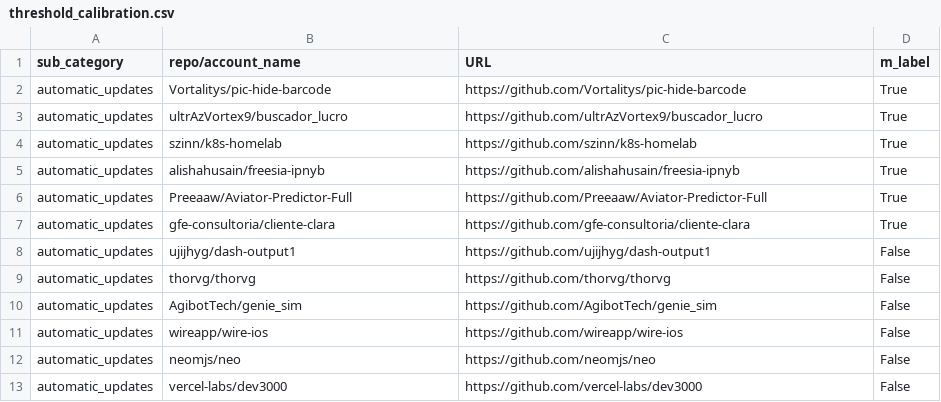
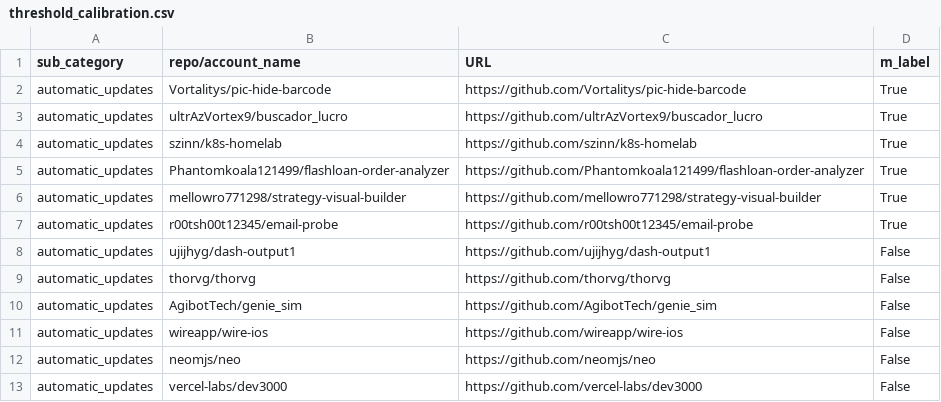
Before and after one commit to Rasnd-yu/GitHub-Cleaner, a CSV file: dataset/threshold_calibration.csv, drawn as a sheet; only a part is shown.

```diff
--- a/dataset/threshold_calibration.csv
+++ b/dataset/threshold_calibration.csv
@@ -4,5 +4,5 @@ automatic_updates,ultrAzVortex9/buscador_lucro,https://github.com/ultrAzVortex9/
 automatic_updates,szinn/k8s-homelab,https://github.com/szinn/k8s-homelab,True
-automatic_updates,alishahusain/freesia-ipnyb,https://github.com/alishahusain/freesia-ipnyb,True
-automatic_updates,Preeaaw/Aviator-Predictor-Full,https://github.com/Preeaaw/Aviator-Predictor-Full,True
-automatic_updates,gfe-consultoria/cliente-clara,https://github.com/gfe-consultoria/cliente-clara,True
+automatic_updates,Phantomkoala121499/flashloan-order-analyzer,https://github.com/Phantomkoala121499/flashloan-order-analyzer,True
+automatic_updates,mellowro771298/strategy-visual-builder,https://github.com/mellowro771298/strategy-visual-builder,True
+automatic_updates,r00tsh00t12345/email-probe,https://github.com/r00tsh00t12345/email-probe,True
 automatic_updates,ujijhyg/dash-output1,https://github.com/ujijhyg/dash-output1,False
```
Also changed, not shown: dataset/baseline_detection_output.csv, dataset/detection_verify_abuse.csv.
